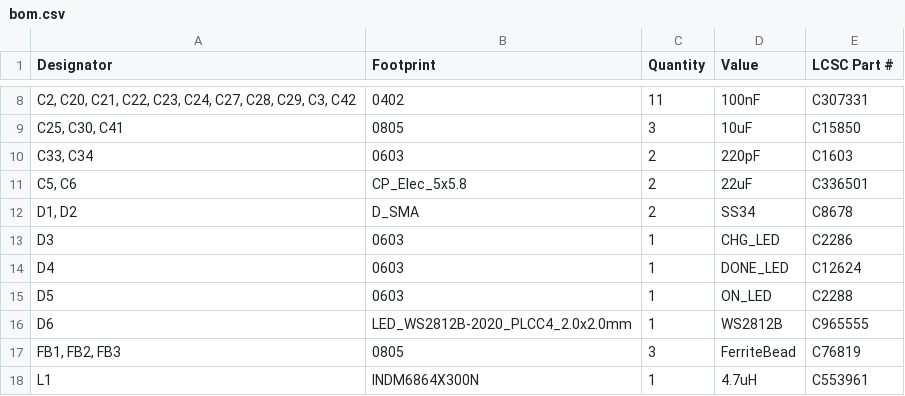
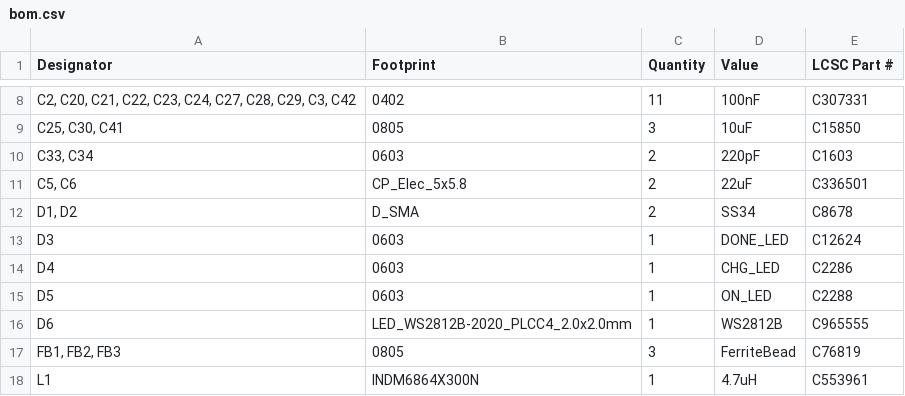
Before and after one commit to Mowibox/chromapi_motherboard, a CSV file: hardware/production/bom.csv, drawn as a sheet; only a part is shown, gaps mark what is left out; the diff names each change by its address in the sheet, - before the commit and + after, or states it on an @@ line.

```diff
--- a/hardware/production/bom.csv
+++ b/hardware/production/bom.csv
-D13 (Value): CHG_LED
+D13 (Value): DONE_LED
-E13 (LCSC Part #): C2286
+E13 (LCSC Part #): C12624
-D14 (Value): DONE_LED
+D14 (Value): CHG_LED
-E14 (LCSC Part #): C12624
+E14 (LCSC Part #): C2286
```
Also changed, not shown: 23 other files.
